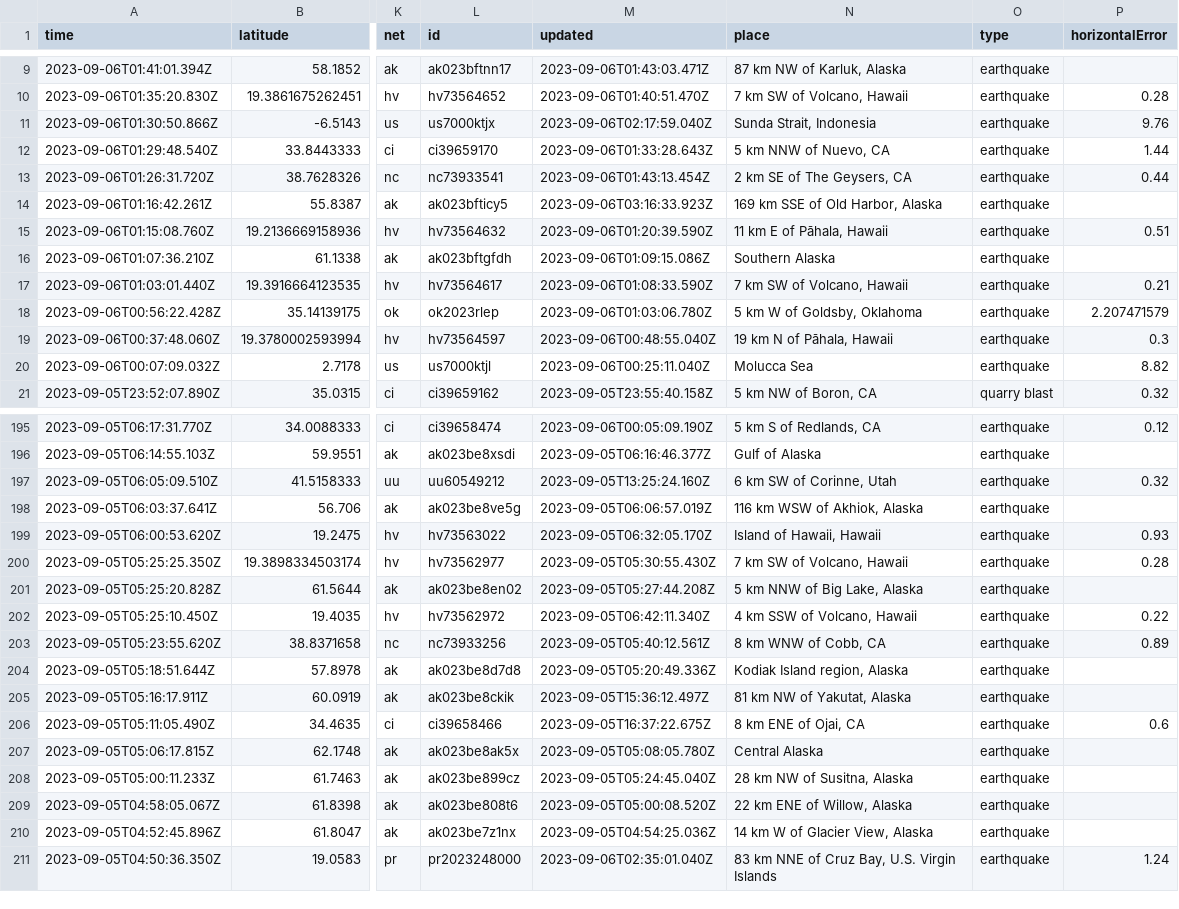
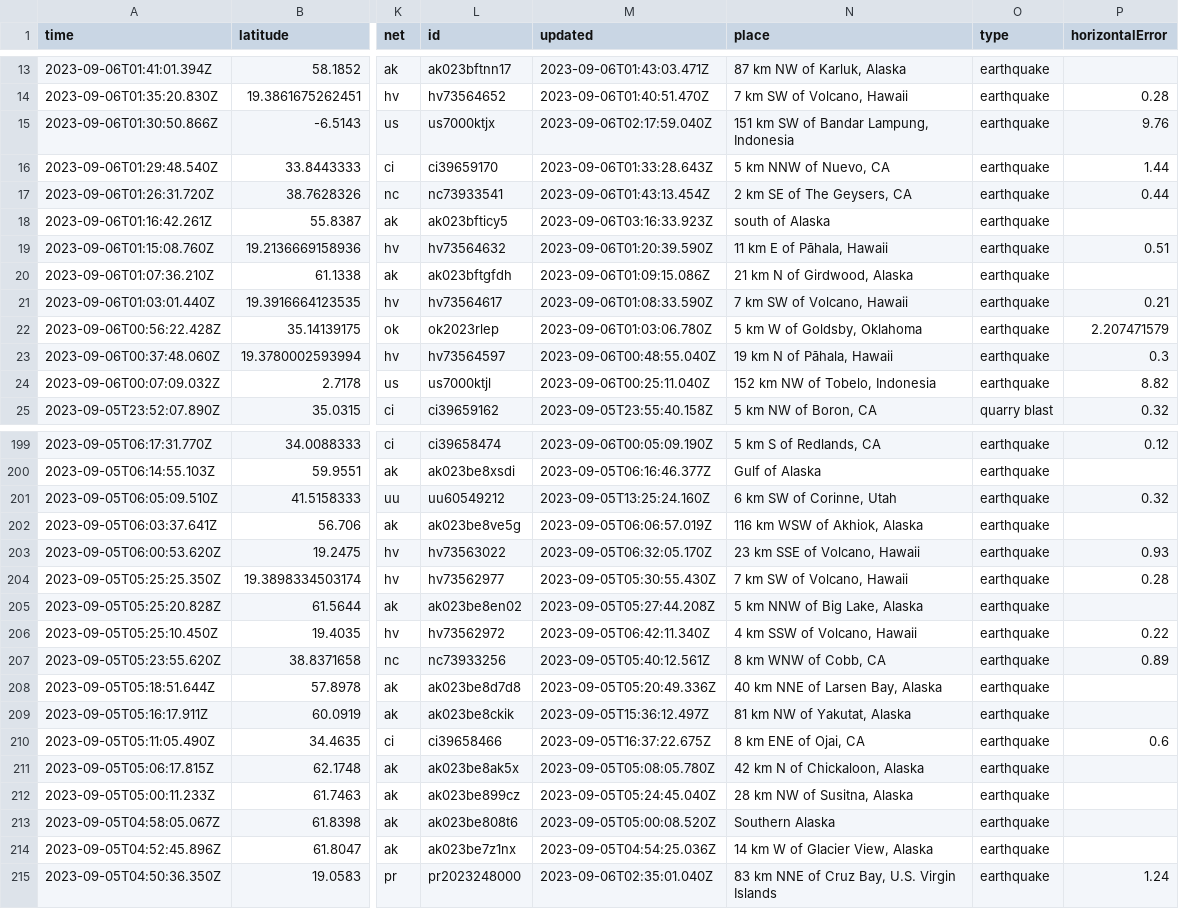
Before and after one commit to carlappen/nicar23-github-actions, a CSV file: usgs_current.csv, drawn as a sheet; only a part is shown, gaps mark what is left out; addresses are those after the commit; the diff covers the shown part only; the diff names each change by its address in the sheet, - before the commit and + after, or states it on an @@ line.

```diff
--- a/usgs_current.csv
+++ b/usgs_current.csv
-N15 (place): Sunda Strait, Indonesia
+N15 (place): 151 km SW of Bandar Lampung, Indonesia
-N18 (place): 169 km SSE of Old Harbor, Alaska
+N18 (place): south of Alaska
-N20 (place): Southern Alaska
+N20 (place): 21 km N of Girdwood, Alaska
-N24 (place): Molucca Sea
+N24 (place): 152 km NW of Tobelo, Indonesia
-N203 (place): Island of Hawaii, Hawaii
+N203 (place): 23 km SSE of Volcano, Hawaii
-N208 (place): Kodiak Island region, Alaska
+N208 (place): 40 km NNE of Larsen Bay, Alaska
-N211 (place): Central Alaska
+N211 (place): 42 km N of Chickaloon, Alaska
-N213 (place): 22 km ENE of Willow, Alaska
+N213 (place): Southern Alaska
```
Also changed, not shown: 4 added rows, 2 removed rows and 32 edited cells elsewhere in this file.
